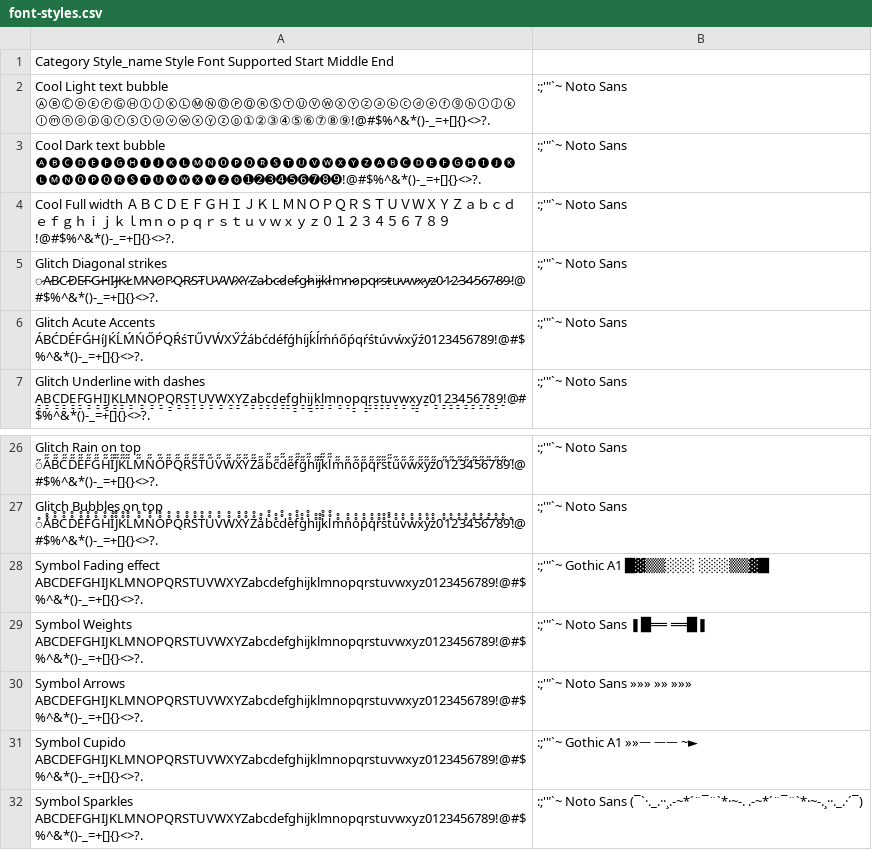
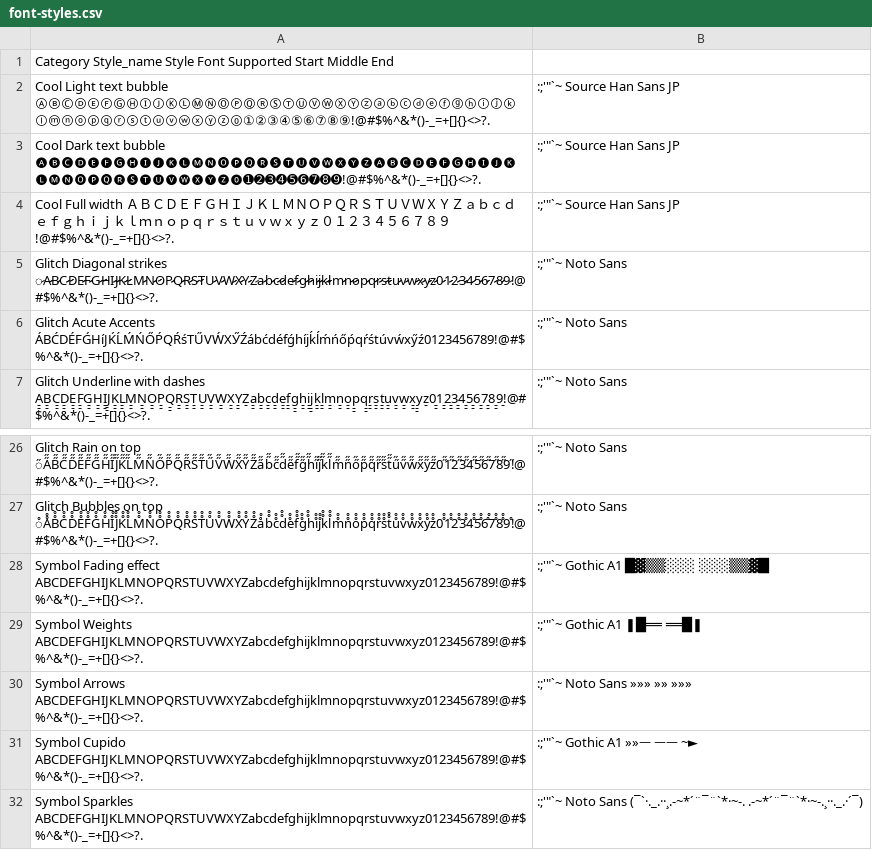
Before and after one commit to adobecom/da-express-milo, a CSV file: scripts/font-generator/font-styles.csv, drawn as a sheet; only a part is shown, gaps mark what is left out.

```diff
--- a/scripts/font-generator/font-styles.csv
+++ b/scripts/font-generator/font-styles.csv
@@ -1,5 +1,5 @@
 Category	Style_name	Style	Font Supported	Start	Middle	End
-Cool	Light text bubble	ⒶⒷⒸⒹⒺⒻⒼⒽⒾⒿⓀⓁⓂⓃⓄⓅⓆⓇⓈⓉⓊⓋⓌⓍⓎⓏⓐⓑⓒⓓⓔⓕⓖⓗⓘⓙⓚⓛⓜⓝⓞⓟⓠⓡⓢⓣⓤⓥⓦⓧⓨⓩ⓪①②③④⑤⑥⑦⑧⑨!@#$%^&*()-_=+[]{}<>?.,:;'"`~	Noto Sans				
-Cool	Dark text bubble	🅐🅑🅒🅓🅔🅕🅖🅗🅘🅙🅚🅛🅜🅝🅞🅟🅠🅡🅢🅣🅤🅥🅦🅧🅨🅩🅐🅑🅒🅓🅔🅕🅖🅗🅘🅙🅚🅛🅜🅝🅞🅟🅠🅡🅢🅣🅤🅥🅦🅧🅨🅩⓿➊➋➌➍➎➏➐➑➒!@#$%^&*()-_=+[]{}<>?.,:;'"`~	Noto Sans				
-Cool	Full width	ＡＢＣＤＥＦＧＨＩＪＫＬＭＮＯＰＱＲＳＴＵＶＷＸＹＺａｂｃｄｅｆｇｈｉｊｋｌｍｎｏｐｑｒｓｔｕｖｗｘｙｚ０１２３４５６７８９!@#$%^&*()-_=+[]{}<>?.,:;'"`~	Noto Sans				
+Cool	Light text bubble	ⒶⒷⒸⒹⒺⒻⒼⒽⒾⒿⓀⓁⓂⓃⓄⓅⓆⓇⓈⓉⓊⓋⓌⓍⓎⓏⓐⓑⓒⓓⓔⓕⓖⓗⓘⓙⓚⓛⓜⓝⓞⓟⓠⓡⓢⓣⓤⓥⓦⓧⓨⓩ⓪①②③④⑤⑥⑦⑧⑨!@#$%^&*()-_=+[]{}<>?.,:;'"`~	Source Han Sans JP				
+Cool	Dark text bubble	🅐🅑🅒🅓🅔🅕🅖🅗🅘🅙🅚🅛🅜🅝🅞🅟🅠🅡🅢🅣🅤🅥🅦🅧🅨🅩🅐🅑🅒🅓🅔🅕🅖🅗🅘🅙🅚🅛🅜🅝🅞🅟🅠🅡🅢🅣🅤🅥🅦🅧🅨🅩⓿➊➋➌➍➎➏➐➑➒!@#$%^&*()-_=+[]{}<>?.,:;'"`~	Source Han Sans JP				
+Cool	Full width	ＡＢＣＤＥＦＧＨＩＪＫＬＭＮＯＰＱＲＳＴＵＶＷＸＹＺａｂｃｄｅｆｇｈｉｊｋｌｍｎｏｐｑｒｓｔｕｖｗｘｙｚ０１２３４５６７８９!@#$%^&*()-_=+[]{}<>?.,:;'"`~	Source Han Sans JP				
 Glitch	Diagonal strikes	̷A̷̷B̷̷C̷̷D̷̷E̷̷F̷̷G̷̷H̷̷I̷̷J̷̷K̷̷L̷̷M̷̷N̷̷O̷̷P̷̷Q̷̷R̷̷S̷̷T̷̷U̷̷V̷̷W̷̷X̷̷Y̷̷Z̷a̷̷b̷̷c̷̷d̷̷e̷̷f̷̷g̷̷h̷̷i̷̷j̷̷k̷̷l̷̷m̷̷n̷̷o̷̷p̷̷q̷̷r̷̷s̷̷t̷̷u̷̷v̷̷w̷̷x̷̷y̷̷z̷̷0̷̷1̷̷2̷̷3̷̷4̷̷5̷̷6̷̷7̷̷8̷̷9̷!@#$%^&*()-_=+[]{}<>?.,:;'"`~	Noto Sans				
@@ -28,3 +28,3 @@ Glitch	Bubbles on top	̊Å̊B̊̊C̊̊D̊̊E̊̊F̊̊G̊̊H̊̊I̊̊J̊̊K̊̊L
 Symbol	Fading effect	ABCDEFGHIJKLMNOPQRSTUVWXYZabcdefghijklmnopqrstuvwxyz0123456789!@#$%^&*()-_=+[]{}<>?.,:;'"`~	Gothic A1	█▓▒▒░░░		░░░▒▒▓█	
-Symbol	Weights	ABCDEFGHIJKLMNOPQRSTUVWXYZabcdefghijklmnopqrstuvwxyz0123456789!@#$%^&*()-_=+[]{}<>?.,:;'"`~	Noto Sans	❚█══		══█❚	
+Symbol	Weights	ABCDEFGHIJKLMNOPQRSTUVWXYZabcdefghijklmnopqrstuvwxyz0123456789!@#$%^&*()-_=+[]{}<>?.,:;'"`~	Gothic A1	❚█══		══█❚	
 Symbol	Arrows	ABCDEFGHIJKLMNOPQRSTUVWXYZabcdefghijklmnopqrstuvwxyz0123456789!@#$%^&*()-_=+[]{}<>?.,:;'"`~	Noto Sans	»»»	»»	»»»	
```
Also changed, not shown: 2 other files.
